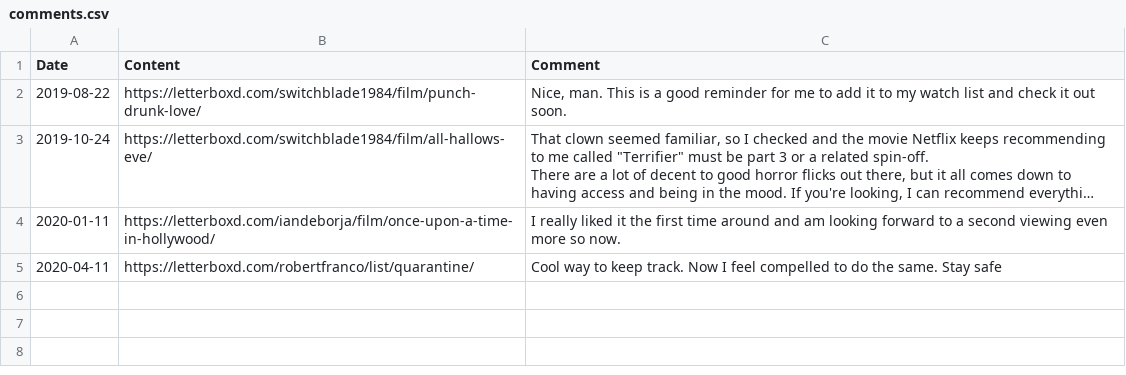
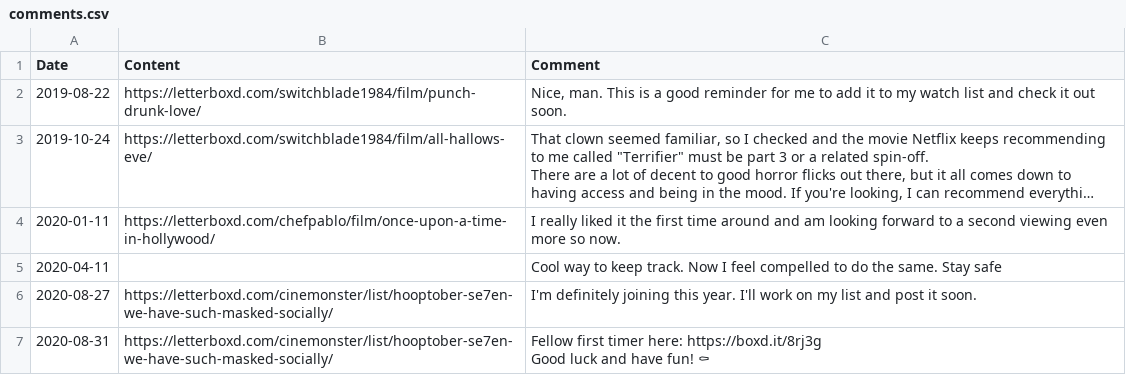
Before and after one commit to patrickmjones/letterboxd-data, a CSV file: comments.csv, drawn as a sheet; long unchanged cells end in …; ↵ is a line break in a cell; the diff names each change by its address in the sheet, - before the commit and + after, or states it on an @@ line.

```diff
--- a/comments.csv
+++ b/comments.csv
-B4 (Content): https://letterboxd.com/iandeborja/film/once-upon-a-time-in-hollywood/
+B4 (Content): https://letterboxd.com/chefpablo/film/once-upon-a-time-in-hollywood/
-B5 (Content): https://letterboxd.com/robertfranco/list/quarantine/
+B5 (Content): (empty)
+row 6: 2020-08-27 | https://letterboxd.com/cinemonster/list/hooptober-se7en-we-have-such-masked-socially/ | I'm definitely joining this year. I'll work on my list and post it soon.
+row 7: 2020-08-31 | https://letterboxd.com/cinemonster/list/hooptober-se7en-we-have-such-masked-socially/ | Fellow first timer here: https://boxd.it/8rj3g ↵ Good luck and have fun! ⚰
```
Also changed, not shown: lists/favorite-films-of-2019.csv, lists/favorite-films-of-2020.csv, 6 other files.
